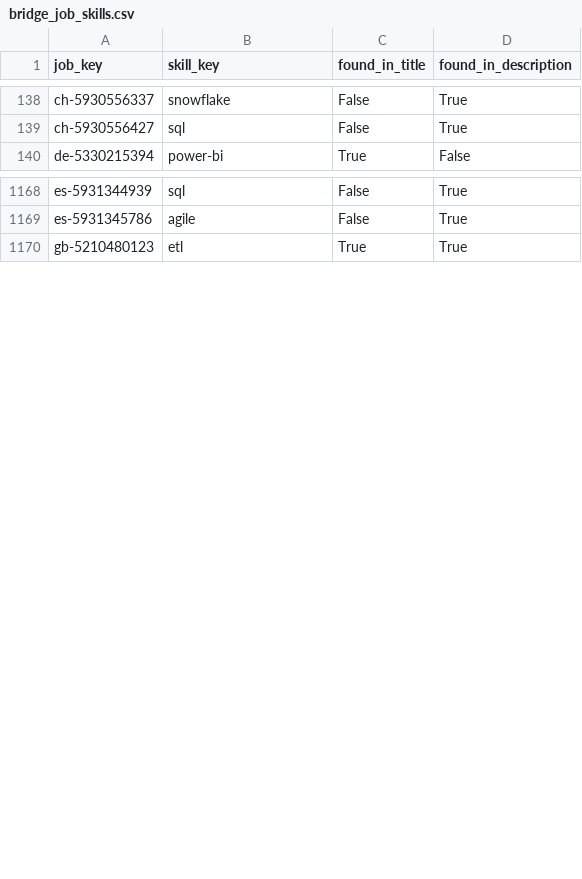
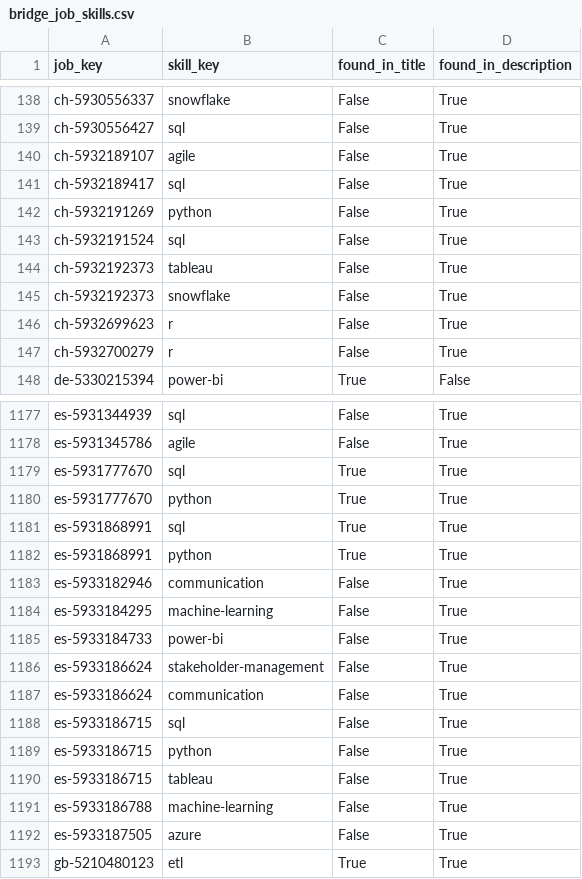
Before and after one commit to italofvaz/european-job-market-analysis, a CSV file: data/processed/bridge_job_skills.csv, drawn as a sheet; only a part is shown, gaps mark what is left out; the diff covers the shown part only.

```diff
--- a/data/processed/bridge_job_skills.csv
+++ b/data/processed/bridge_job_skills.csv
@@ -139,2 +139,10 @@ ch-5930556337,snowflake,False,True
 ch-5930556427,sql,False,True
+ch-5932189107,agile,False,True
+ch-5932189417,sql,False,True
+ch-5932191269,python,False,True
+ch-5932191524,sql,False,True
+ch-5932192373,tableau,False,True
+ch-5932192373,snowflake,False,True
+ch-5932699623,r,False,True
+ch-5932700279,r,False,True
 de-5330215394,power-bi,True,False
@@ -1169,2 +1178,16 @@ es-5931344939,sql,False,True
 es-5931345786,agile,False,True
+es-5931777670,sql,True,True
+es-5931777670,python,True,True
+es-5931868991,sql,True,True
+es-5931868991,python,True,True
+es-5933182946,communication,False,True
+es-5933184295,machine-learning,False,True
+es-5933184733,power-bi,False,True
+es-5933186624,stakeholder-management,False,True
+es-5933186624,communication,False,True
+es-5933186715,sql,False,True
+es-5933186715,python,False,True
+es-5933186715,tableau,False,True
+es-5933186788,machine-learning,False,True
+es-5933187505,azure,False,True
 gb-5210480123,etl,True,True
```
Also changed, not shown: 20 added rows elsewhere in this file, data/logs/collection_runs.csv, data/processed/dim_company.csv, 12 other files.
